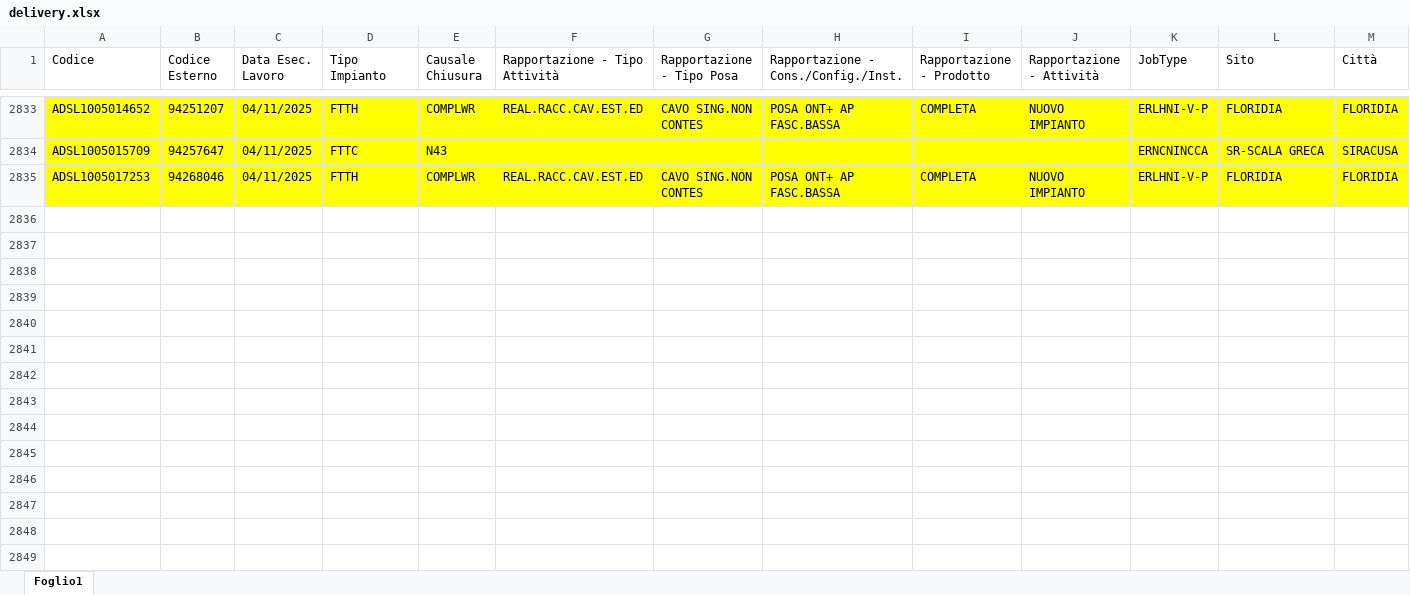
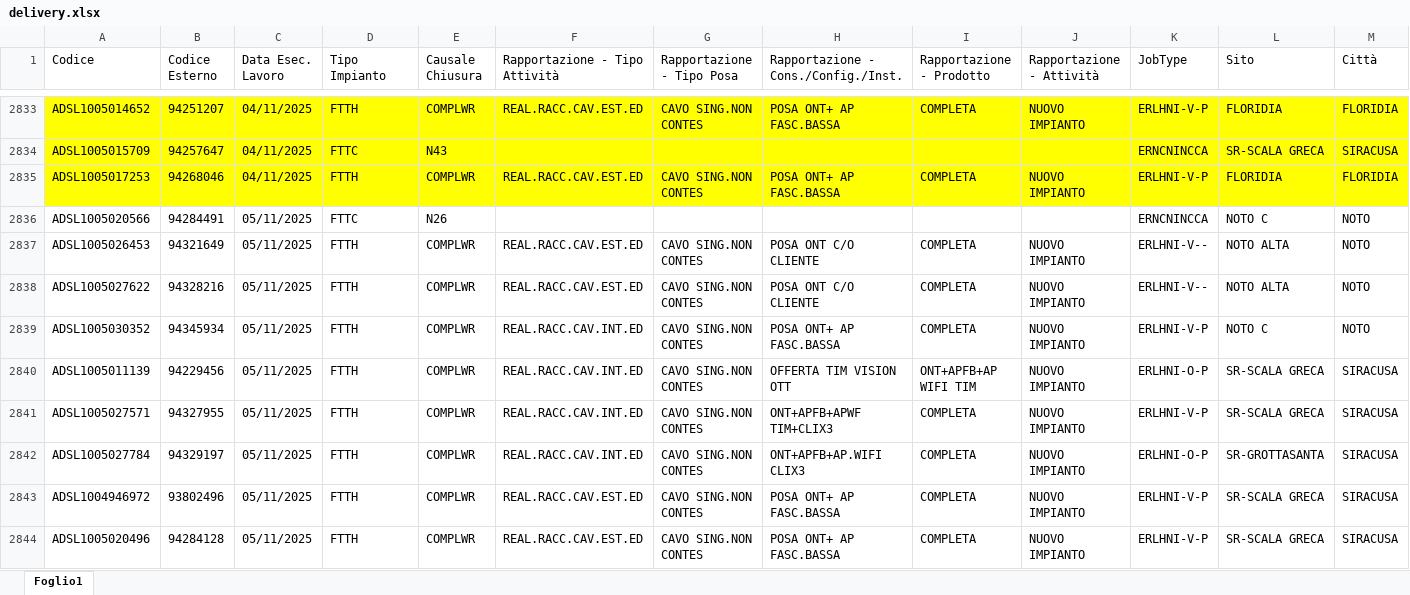
Before and after one commit to lbianco11197/Avanzamento-Delivery, an Excel workbook: delivery.xlsx, sheet Foglio1, drawn as a sheet; only a part is shown, gaps mark what is left out; values as stored, in another font and other column widths than the file's, no borders; rows hold the shown columns only; the diff covers the shown part only; the diff names each change by its address in the sheet, - before the commit and + after, or states it on an @@ line.

Commit message:
Aggiornato delivery.xlsx da lbianco via Streamlit

```diff
--- a/delivery.xlsx (sheet Foglio1)
+++ b/delivery.xlsx (sheet Foglio1)
+row 2836: ADSL1005020566 | 94284491 | 05/11/2025 | FTTC | N26 |  |  |  |  |  | ERNCNINCCA | NOTO C | NOTO
+row 2837: ADSL1005026453 | 94321649 | 05/11/2025 | FTTH | COMPLWR | REAL.RACC.CAV.EST.ED | CAVO SING.NON CONTES | POSA ONT C/O CLIENTE | COMPLETA | NUOVO IMPIANTO | ERLHNI-V-- | NOTO ALTA | NOTO
+row 2838: ADSL1005027622 | 94328216 | 05/11/2025 | FTTH | COMPLWR | REAL.RACC.CAV.EST.ED | CAVO SING.NON CONTES | POSA ONT C/O CLIENTE | COMPLETA | NUOVO IMPIANTO | ERLHNI-V-- | NOTO ALTA | NOTO
+row 2839: ADSL1005030352 | 94345934 | 05/11/2025 | FTTH | COMPLWR | REAL.RACC.CAV.INT.ED | CAVO SING.NON CONTES | POSA ONT+ AP FASC.BASSA | COMPLETA | NUOVO IMPIANTO | ERLHNI-V-P | NOTO C | NOTO
+row 2840: ADSL1005011139 | 94229456 | 05/11/2025 | FTTH | COMPLWR | REAL.RACC.CAV.INT.ED | CAVO SING.NON CONTES | OFFERTA TIM VISION OTT | ONT+APFB+AP WIFI TIM | NUOVO IMPIANTO | ERLHNI-O-P | SR-SCALA GRECA | SIRACUSA
+row 2841: ADSL1005027571 | 94327955 | 05/11/2025 | FTTH | COMPLWR | REAL.RACC.CAV.INT.ED | CAVO SING.NON CONTES | ONT+APFB+APWF TIM+CLIX3 | COMPLETA | NUOVO IMPIANTO | ERLHNI-V-P | SR-SCALA GRECA | SIRACUSA
+row 2842: ADSL1005027784 | 94329197 | 05/11/2025 | FTTH | COMPLWR | REAL.RACC.CAV.INT.ED | CAVO SING.NON CONTES | ONT+APFB+AP.WIFI CLIX3 | COMPLETA | NUOVO IMPIANTO | ERLHNI-O-P | SR-GROTTASANTA | SIRACUSA
+row 2843: ADSL1004946972 | 93802496 | 05/11/2025 | FTTH | COMPLWR | REAL.RACC.CAV.EST.ED | CAVO SING.NON CONTES | POSA ONT+ AP FASC.BASSA | COMPLETA | NUOVO IMPIANTO | ERLHNI-V-P | SR-SCALA GRECA | SIRACUSA
+row 2844: ADSL1005020496 | 94284128 | 05/11/2025 | FTTH | COMPLWR | REAL.RACC.CAV.EST.ED | CAVO SING.NON CONTES | POSA ONT+ AP FASC.BASSA | COMPLETA | NUOVO IMPIANTO | ERLHNI-V-P | SR-SCALA GRECA | SIRACUSA
```
Also changed, not shown: 36 added rows elsewhere in this sheet.
